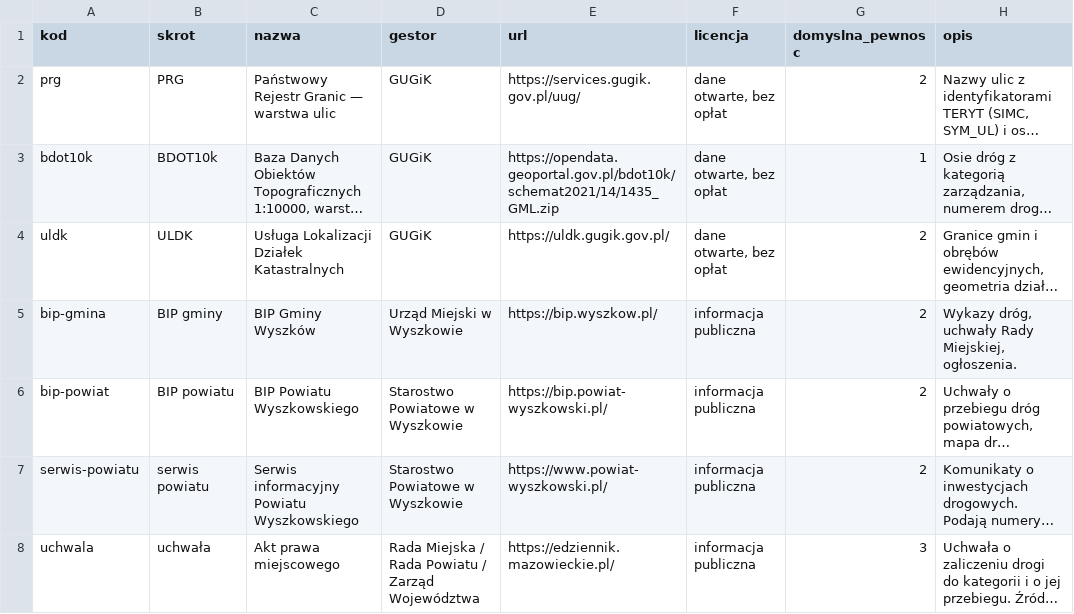
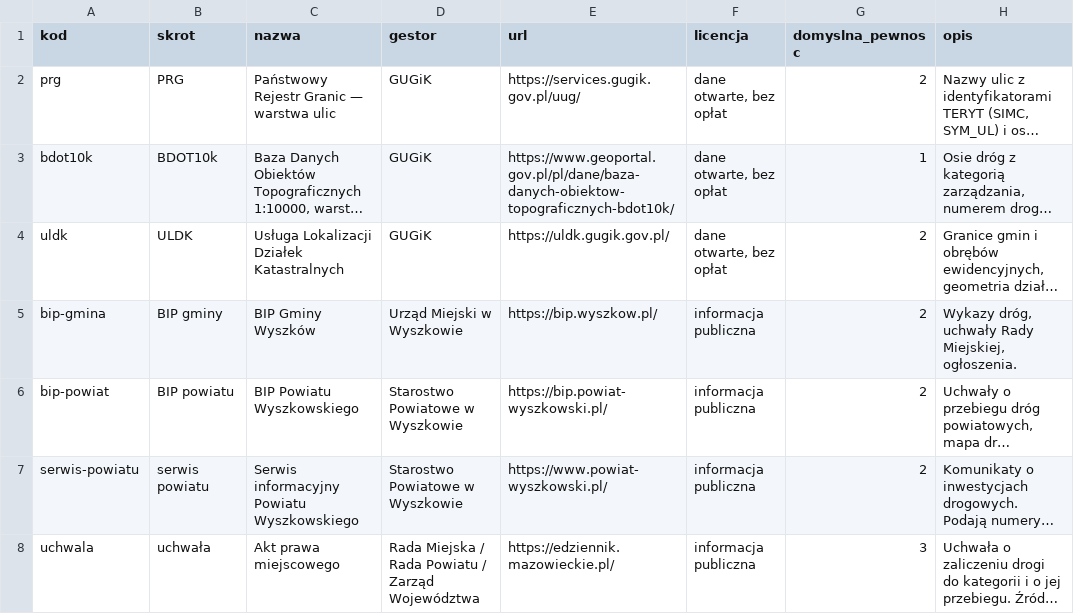
Before and after one commit to tomaasz/streets, a CSV file: db/seed/zrodla.csv, drawn as a sheet; only a part is shown; long unchanged cells end in …; the diff names each change by its address in the sheet, - before the commit and + after, or states it on an @@ line.

Commit message:
Zmień link BDOT10k na oficjalną stronę informacyjną zamiast pobierania ZIP

```diff
--- a/db/seed/zrodla.csv
+++ b/db/seed/zrodla.csv
-E3 (url): https://opendata.geoportal.gov.pl/bdot10k/schemat2021/14/1435_GML.zip
+E3 (url): https://www.geoportal.gov.pl/pl/dane/baza-danych-obiektow-topograficznych-bdot10k/
```
Also changed, not shown: 2 other files.
